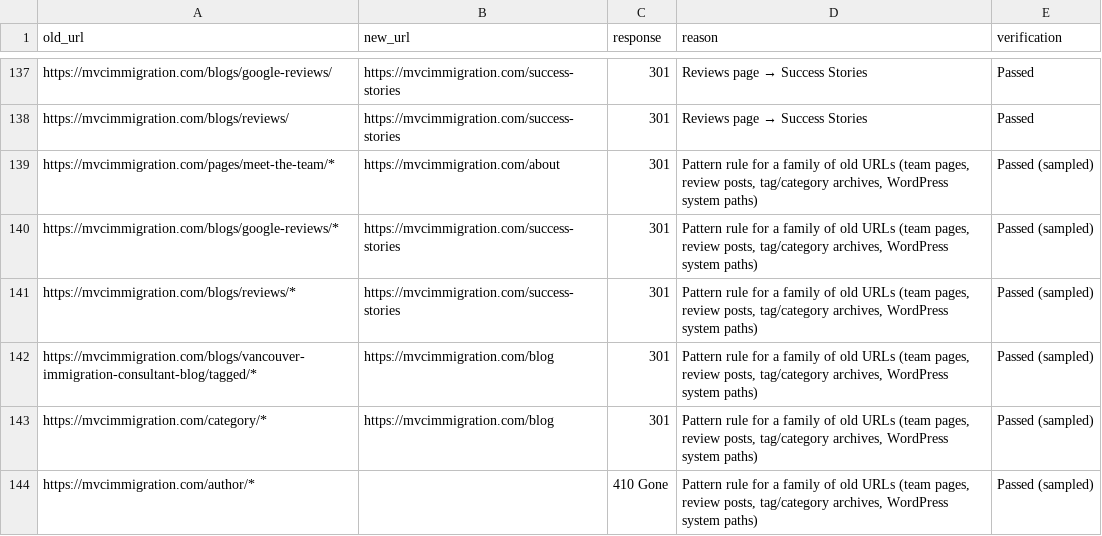
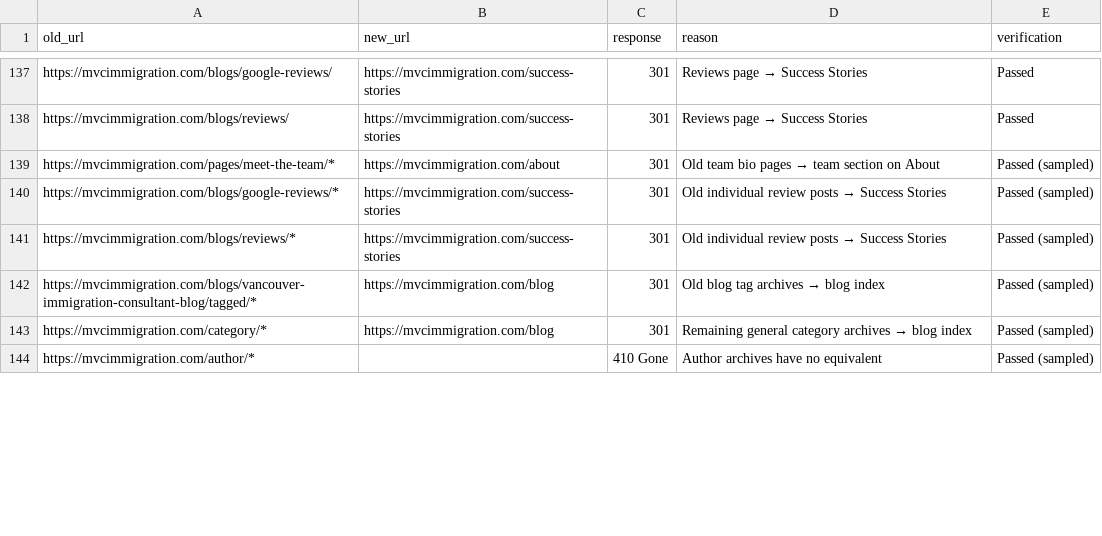
Before and after one commit to lloyd-delacruz/MVC, a CSV file: docs/launch/redirect-map.csv, drawn as a sheet; only a part is shown, gaps mark what is left out; the diff covers the shown part only.

```diff
--- a/docs/launch/redirect-map.csv
+++ b/docs/launch/redirect-map.csv
@@ -138,7 +138,7 @@ https://mvcimmigration.com/blogs/google-reviews/,https://mvcimmigration.com/succ
 https://mvcimmigration.com/blogs/reviews/,https://mvcimmigration.com/success-stories,301,Reviews page → Success Stories,Passed
-https://mvcimmigration.com/pages/meet-the-team/*,https://mvcimmigration.com/about,301,"Pattern rule for a family of old URLs (team pages, review posts, tag/category archives, WordPress system paths)",Passed (sampled)
-https://mvcimmigration.com/blogs/google-reviews/*,https://mvcimmigration.com/success-stories,301,"Pattern rule for a family of old URLs (team pages, review posts, tag/category archives, WordPress system paths)",Passed (sampled)
-https://mvcimmigration.com/blogs/reviews/*,https://mvcimmigration.com/success-stories,301,"Pattern rule for a family of old URLs (team pages, review posts, tag/category archives, WordPress system paths)",Passed (sampled)
-https://mvcimmigration.com/blogs/vancouver-immigration-consultant-blog/tagged/*,https://mvcimmigration.com/blog,301,"Pattern rule for a family of old URLs (team pages, review posts, tag/category archives, WordPress system paths)",Passed (sampled)
-https://mvcimmigration.com/category/*,https://mvcimmigration.com/blog,301,"Pattern rule for a family of old URLs (team pages, review posts, tag/category archives, WordPress system paths)",Passed (sampled)
-https://mvcimmigration.com/author/*,,410 Gone,"Pattern rule for a family of old URLs (team pages, review posts, tag/category archives, WordPress system paths)",Passed (sampled)
+https://mvcimmigration.com/pages/meet-the-team/*,https://mvcimmigration.com/about,301,Old team bio pages → team section on About,Passed (sampled)
+https://mvcimmigration.com/blogs/google-reviews/*,https://mvcimmigration.com/success-stories,301,Old individual review posts → Success Stories,Passed (sampled)
+https://mvcimmigration.com/blogs/reviews/*,https://mvcimmigration.com/success-stories,301,Old individual review posts → Success Stories,Passed (sampled)
+https://mvcimmigration.com/blogs/vancouver-immigration-consultant-blog/tagged/*,https://mvcimmigration.com/blog,301,Old blog tag archives → blog index,Passed (sampled)
+https://mvcimmigration.com/category/*,https://mvcimmigration.com/blog,301,Remaining general category archives → blog index,Passed (sampled)
+https://mvcimmigration.com/author/*,,410 Gone,Author archives have no equivalent,Passed (sampled)
```
Also changed, not shown: 14 edited cells elsewhere in this file.
